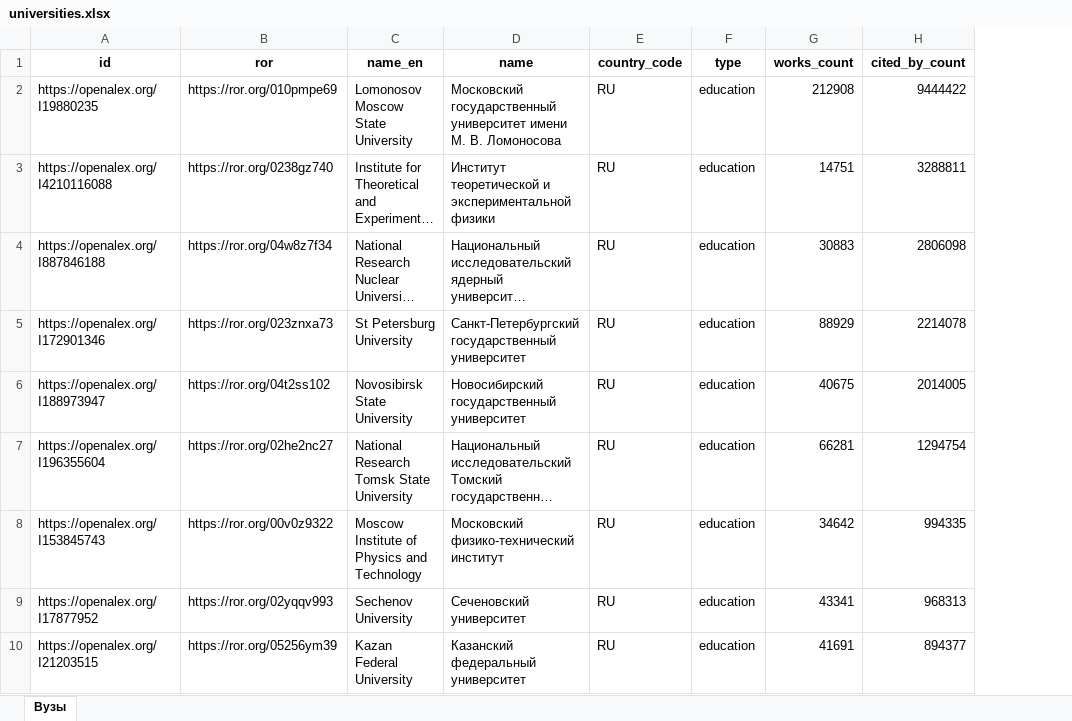
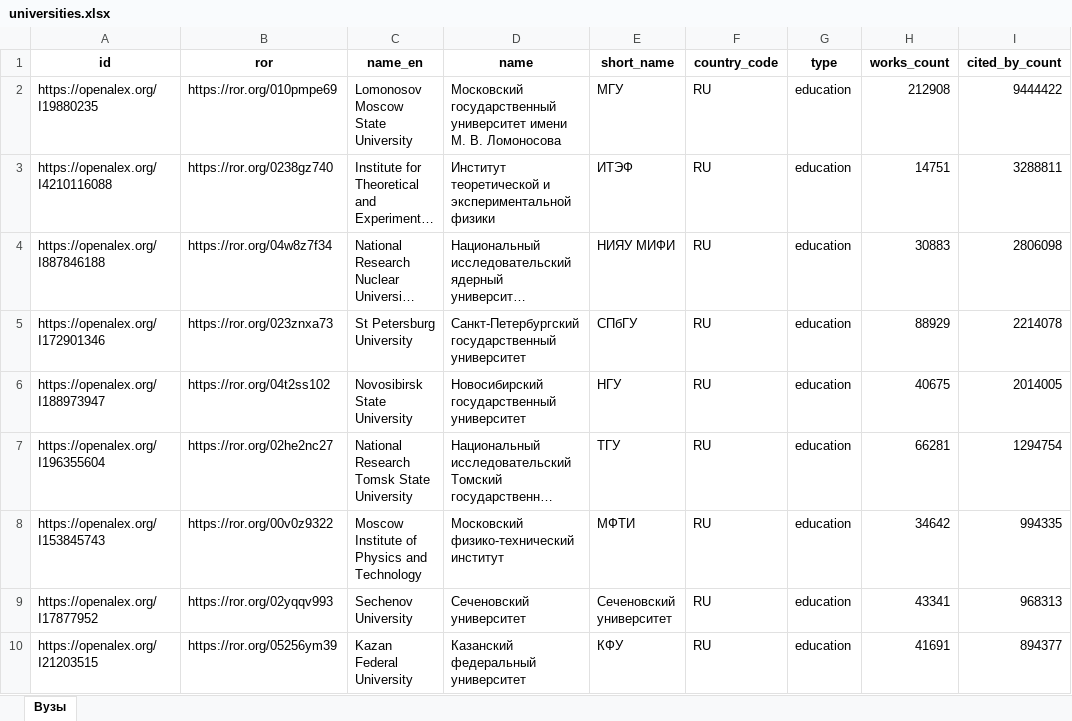
Before and after one commit to abat-voix/sova-backend, an Excel workbook: reference_data/universities.xlsx, sheet Вузы, drawn as a sheet; only a part is shown; long unchanged cells end in …; values as stored, in another font and other column widths than the file's, no borders; the diff names each change by its address in the sheet, - before the commit and + after, or states it on an @@ line.

```diff
--- a/reference_data/universities.xlsx (sheet Вузы)
+++ b/reference_data/universities.xlsx (sheet Вузы)
+column E (short_name), rows 2-10: МГУ | ИТЭФ | НИЯУ МИФИ | СПбГУ | НГУ | ТГУ | МФТИ | Сеченовский университет | КФУ
```
Also changed, not shown: 6 other files.
